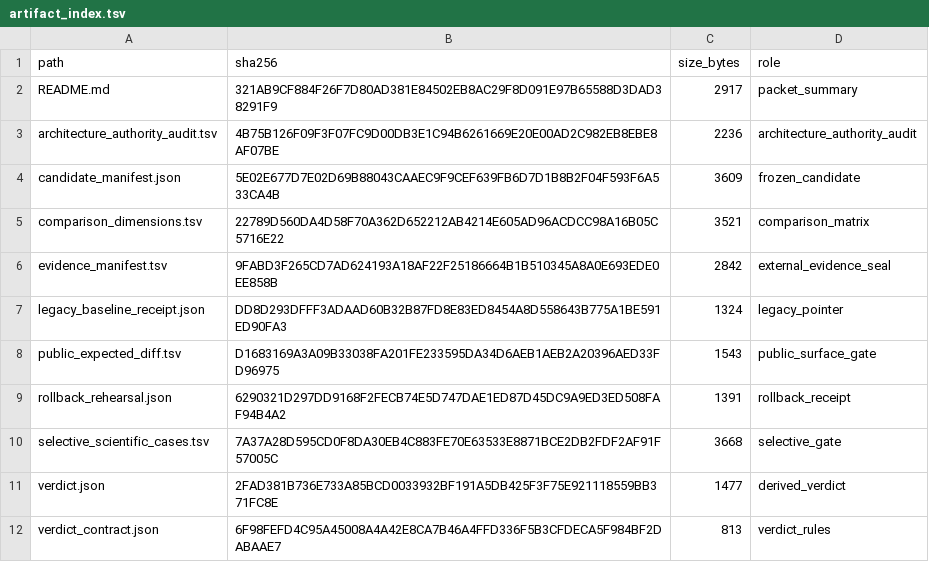
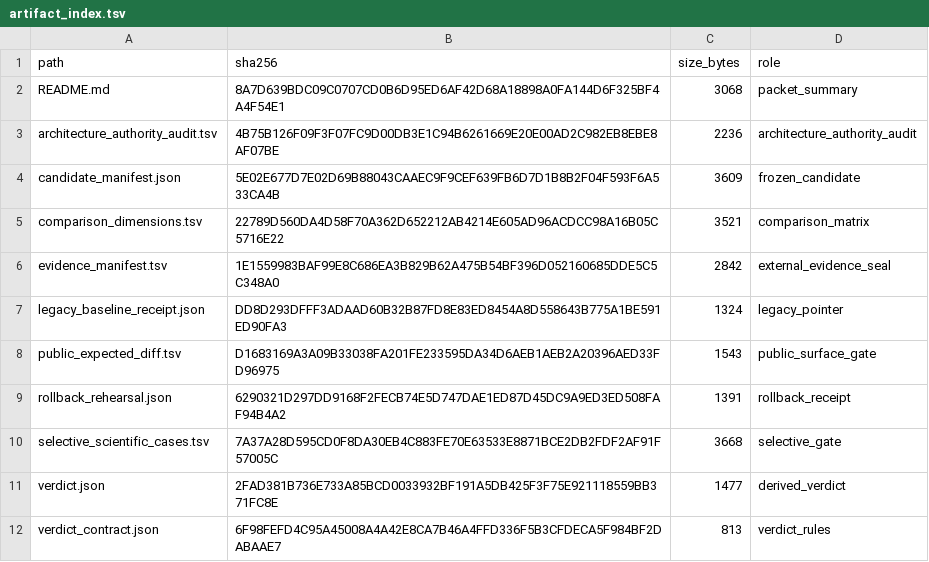
Before and after one commit to bosschen0429/XIC_Extractor, a TSV file: docs/superpowers/validation/m5_successor_verdict_v1/artifact_index.tsv, drawn as a sheet.

```diff
--- a/docs/superpowers/validation/m5_successor_verdict_v1/artifact_index.tsv
+++ b/docs/superpowers/validation/m5_successor_verdict_v1/artifact_index.tsv
@@ -1,3 +1,3 @@
 path	sha256	size_bytes	role
-README.md	321AB9CF884F26F7D80AD381E84502EB8AC29F8D091E97B65588D3DAD38291F9	2917	packet_summary
+README.md	8A7D639BDC09C0707CD0B6D95ED6AF42D68A18898A0FA144D6F325BF4A4F54E1	3068	packet_summary
 architecture_authority_audit.tsv	4B75B126F09F3F07FC9D00DB3E1C94B6261669E20E00AD2C982EB8EBE8AF07BE	2236	architecture_authority_audit
@@ -5,3 +5,3 @@ candidate_manifest.json	5E02E677D7E02D69B88043CAAEC9F9CEF639FB6D7D1B8B2F04F593F6
 comparison_dimensions.tsv	22789D560DA4D58F70A362D652212AB4214E605AD96ACDCC98A16B05C5716E22	3521	comparison_matrix
-evidence_manifest.tsv	9FABD3F265CD7AD624193A18AF22F25186664B1B510345A8A0E693EDE0EE858B	2842	external_evidence_seal
+evidence_manifest.tsv	1E1559983BAF99E8C686EA3B829B62A475B54BF396D052160685DDE5C5C348A0	2842	external_evidence_seal
 legacy_baseline_receipt.json	DD8D293DFFF3ADAAD60B32B87FD8E83ED8454A8D558643B775A1BE591ED90FA3	1324	legacy_pointer
```
Also changed, not shown: docs/superpowers/validation/ARTIFACT_INVENTORY.tsv, docs/superpowers/validation/m5_successor_verdict_v1/evidence_manifest.tsv, 3 other files.
